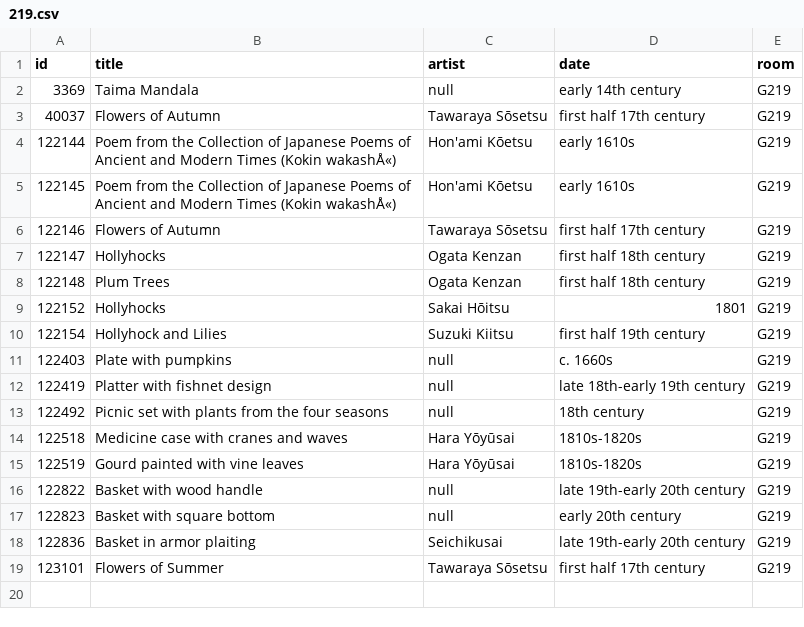
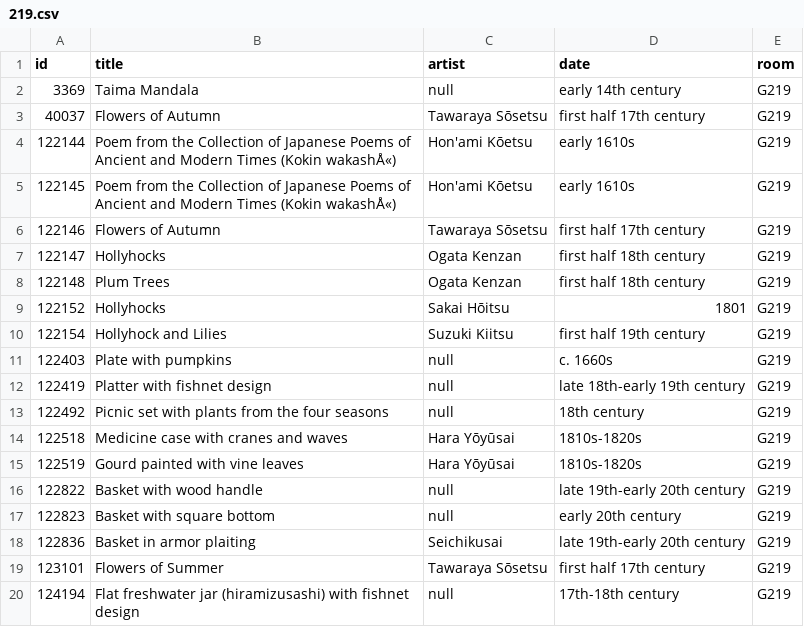
Before and after one commit to miabot/galleries.csv, a CSV file: galleries/219.csv, drawn as a sheet.

```diff
--- a/galleries/219.csv
+++ b/galleries/219.csv
@@ -19 +19,2 @@
 123101,"Flowers of Summer","Tawaraya Sōsetsu","first half 17th century","G219"
+124194,"Flat freshwater jar (hiramizusashi) with fishnet design",null,"17th-18th century","G219"
```
Also changed, not shown: index.csv.
